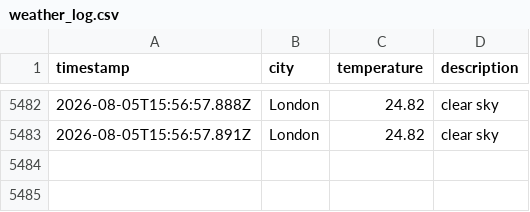
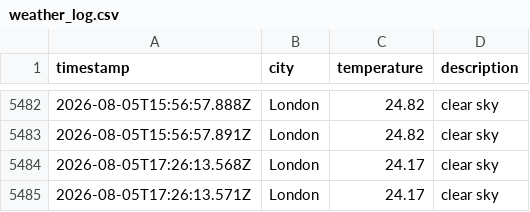
Before and after one commit to zac-tranah/DataOps-Weather-js, a CSV file: data/weather_log.csv, drawn as a sheet; only a part is shown, gaps mark what is left out; the diff names each change by its address in the sheet, - before the commit and + after, or states it on an @@ line.

```diff
--- a/data/weather_log.csv
+++ b/data/weather_log.csv
+row 5484: 2026-08-05T17:26:13.568Z | London | 24.17 | clear sky
+row 5485: 2026-08-05T17:26:13.571Z | London | 24.17 | clear sky
```
Also changed, not shown: 1 other file.
